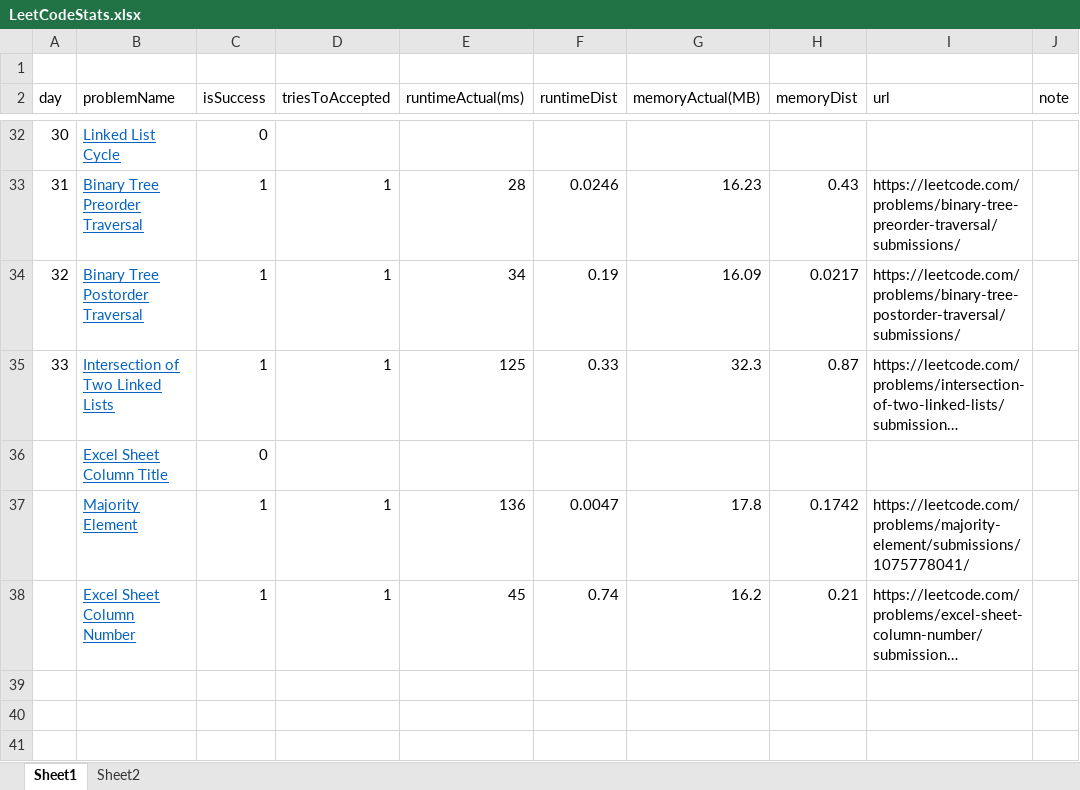
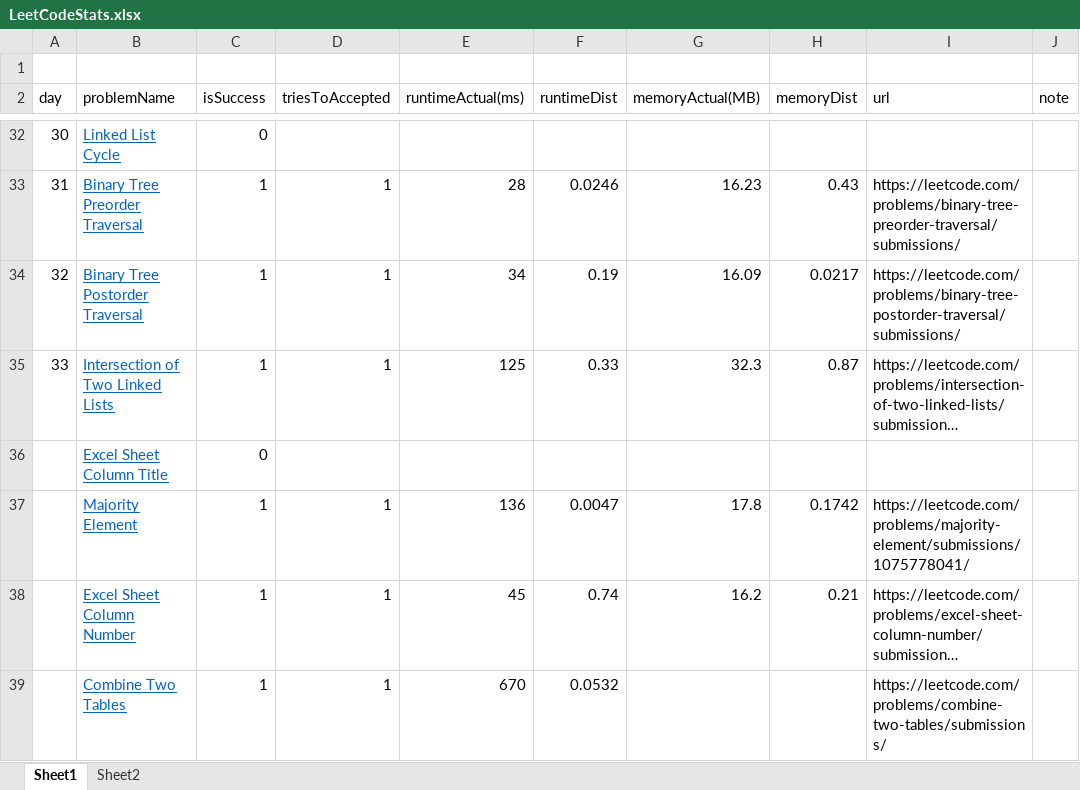
Before and after one commit to dkang919/CodingPractice, an Excel workbook: LeetCodeStats.xlsx, sheet Sheet1, drawn as a sheet; only a part is shown, gaps mark what is left out; long unchanged cells end in …; values as stored, in another font and other column widths than the file's, no borders; the diff names each change by its address in the sheet, - before the commit and + after, or states it on an @@ line.

```diff
--- a/LeetCodeStats.xlsx (sheet Sheet1)
+++ b/LeetCodeStats.xlsx (sheet Sheet1)
+row 39:  | Combine Two Tables | 1 | 1 | 670 | 0.0532 |  |  | https://leetcode.com/problems/combine-two-tables/submissions/
```
Also changed, not shown: sheet Sheet2, 2 other files.
